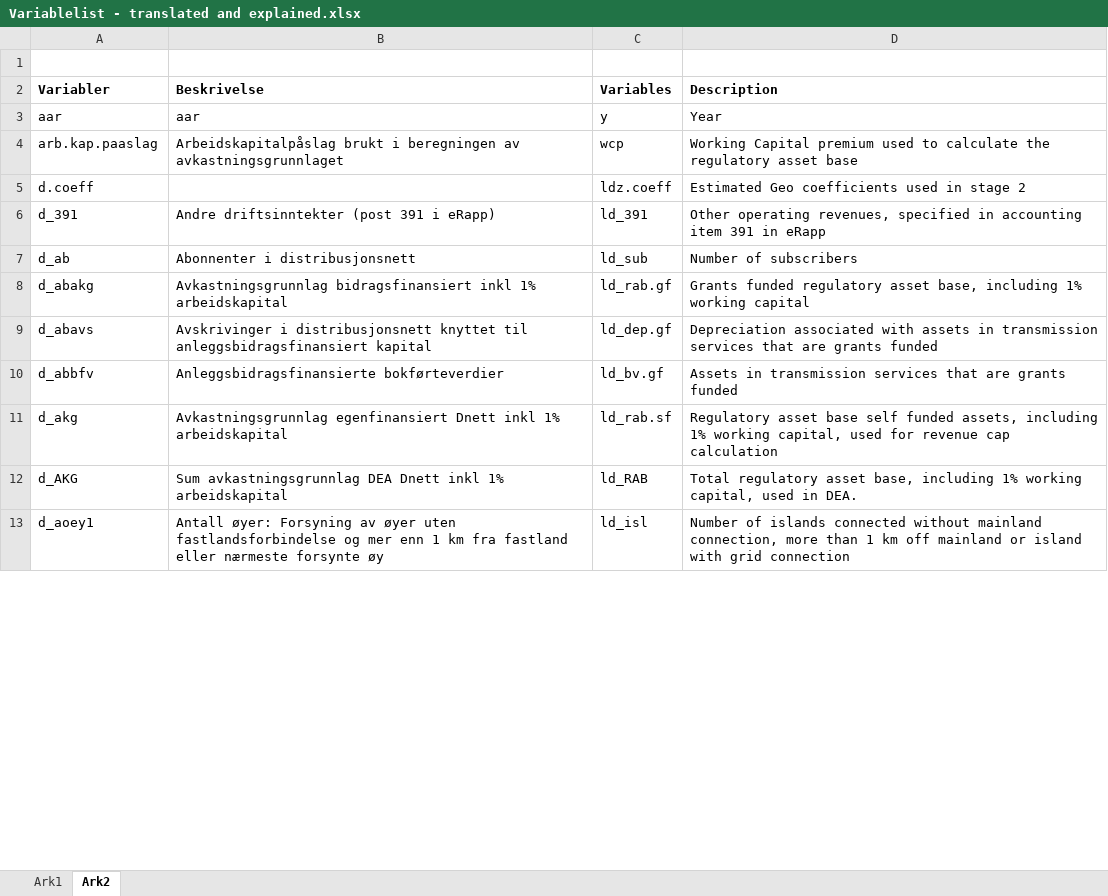
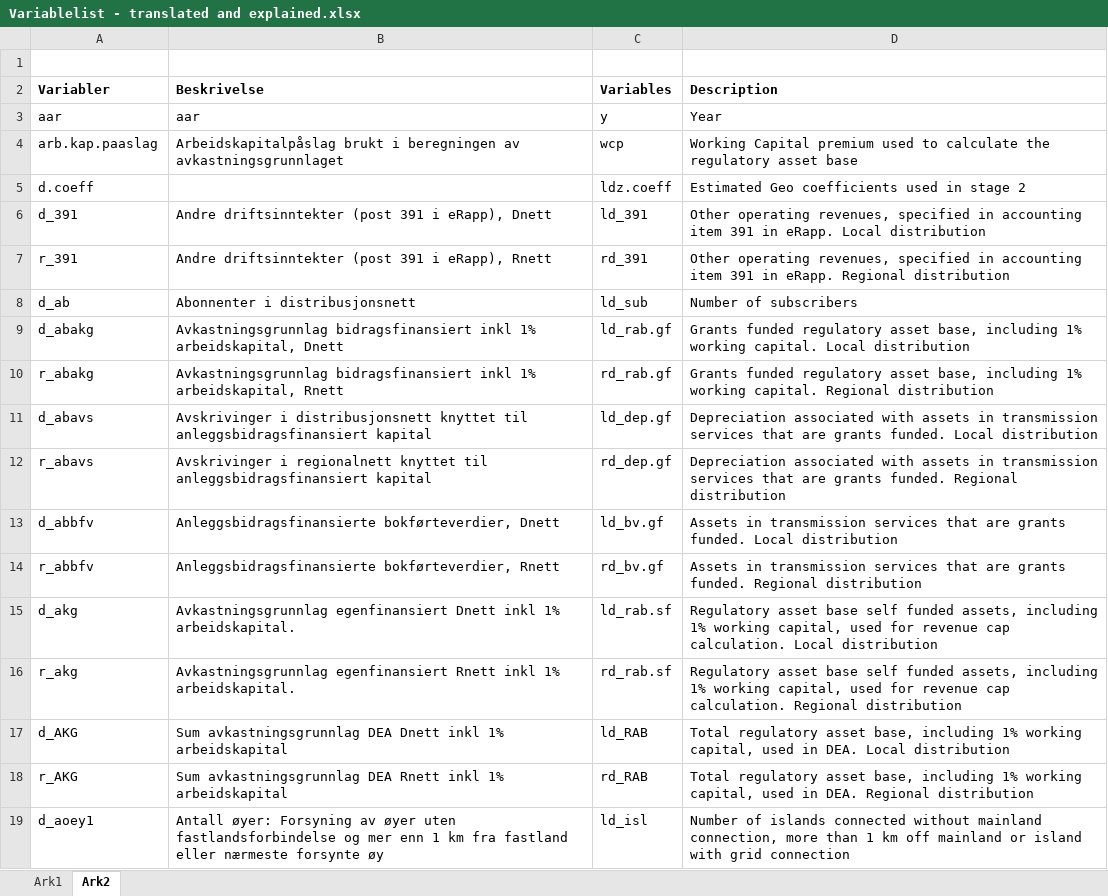
Before and after one commit to NVE/IRiR, an Excel workbook: Variablelist - translated and explained.xlsx, sheet Ark2, drawn as a sheet; only a part is shown; values as stored, in another font and other column widths than the file's, no borders; addresses are those after the commit; the diff covers the shown part only; the diff names each change by its address in the sheet, - before the commit and + after, or states it on an @@ line.

```diff
--- a/Variablelist - translated and explained.xlsx (sheet Ark2)
+++ b/Variablelist - translated and explained.xlsx (sheet Ark2)
-B6 (Beskrivelse): Andre driftsinntekter (post 391 i eRapp)
+B6 (Beskrivelse): Andre driftsinntekter (post 391 i eRapp), Dnett
-D6 (Description): …391 in eRapp
+D6 (Description): …391 in eRapp. Local distribution
+row 7: r_391 | Andre driftsinntekter (post 391 i eRapp), Rnett | rd_391 | Other operating revenues, specified in accounting item 391 in eRapp. Regional distribution
-B9 (Beskrivelse): …inkl 1% arbeidskapital
+B9 (Beskrivelse): …inkl 1% arbeidskapital, Dnett
-D9 (Description): …1% working capital
+D9 (Description): …1% working capital. Local distribution
+row 10: r_abakg | Avkastningsgrunnlag bidragsfinansiert inkl 1% arbeidskapital, Rnett | rd_rab.gf | Grants funded regulatory asset base, including 1% working capital. Regional distribution
-D11 (Description): …are grants funded
+D11 (Description): …are grants funded. Local distribution
+row 12: r_abavs | Avskrivinger i regionalnett knyttet til anleggsbidragsfinansiert kapital | rd_dep.gf | Depreciation associated with assets in transmission services that are grants funded. Regional distribution
-B13 (Beskrivelse): Anleggsbidragsfinansierte bokførteverdier
+B13 (Beskrivelse): Anleggsbidragsfinansierte bokførteverdier, Dnett
-D13 (Description): …are grants funded
+D13 (Description): …are grants funded. Local distribution
+row 14: r_abbfv | Anleggsbidragsfinansierte bokførteverdier, Rnett | rd_bv.gf | Assets in transmission services that are grants funded. Regional distribution
-B15 (Beskrivelse): …inkl 1% arbeidskapital
+B15 (Beskrivelse): …inkl 1% arbeidskapital.
-D15 (Description): …revenue cap calculation
+D15 (Description): …revenue cap calculation. Local distribution
+row 16: r_akg | Avkastningsgrunnlag egenfinansiert Rnett inkl 1% arbeidskapital. | rd_rab.sf | Regulatory asset base self funded assets, including 1% working capital, used for revenue cap calculation. Regional distribution
-D17 (Description): …in DEA.
+D17 (Description): …in DEA. Local distribution
+row 18: r_AKG | Sum avkastningsgrunnlag DEA Rnett inkl 1% arbeidskapital | rd_RAB | Total regulatory asset base, including 1% working capital, used in DEA. Regional distribution
```
Also changed, not shown: 11 added rows, 2 removed rows, 21 moved rows and 23 edited cells elsewhere in this sheet, 29 other files.
